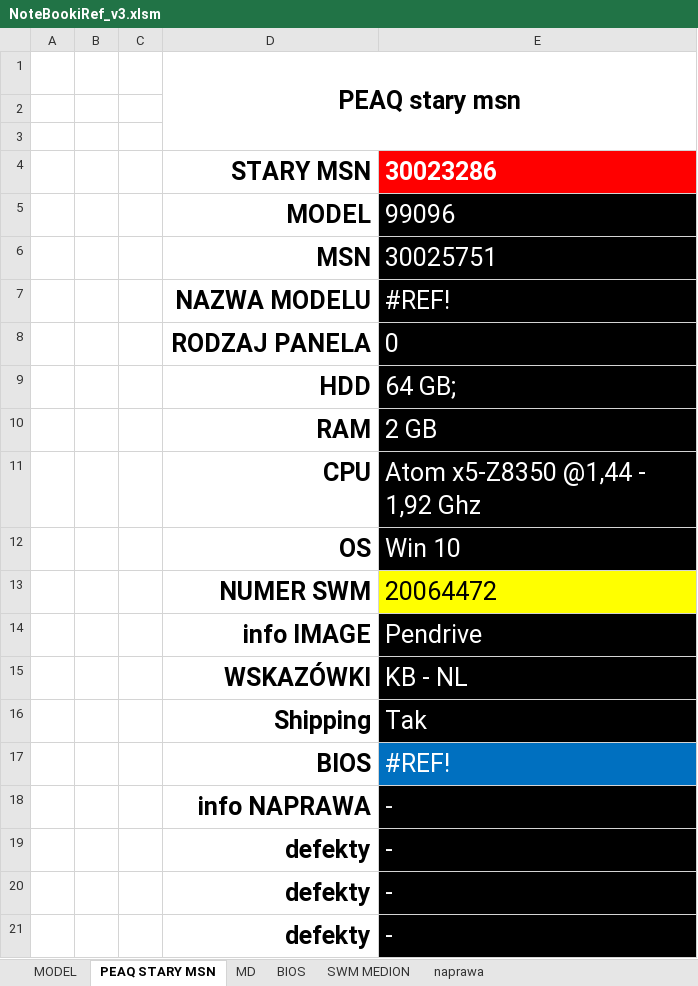
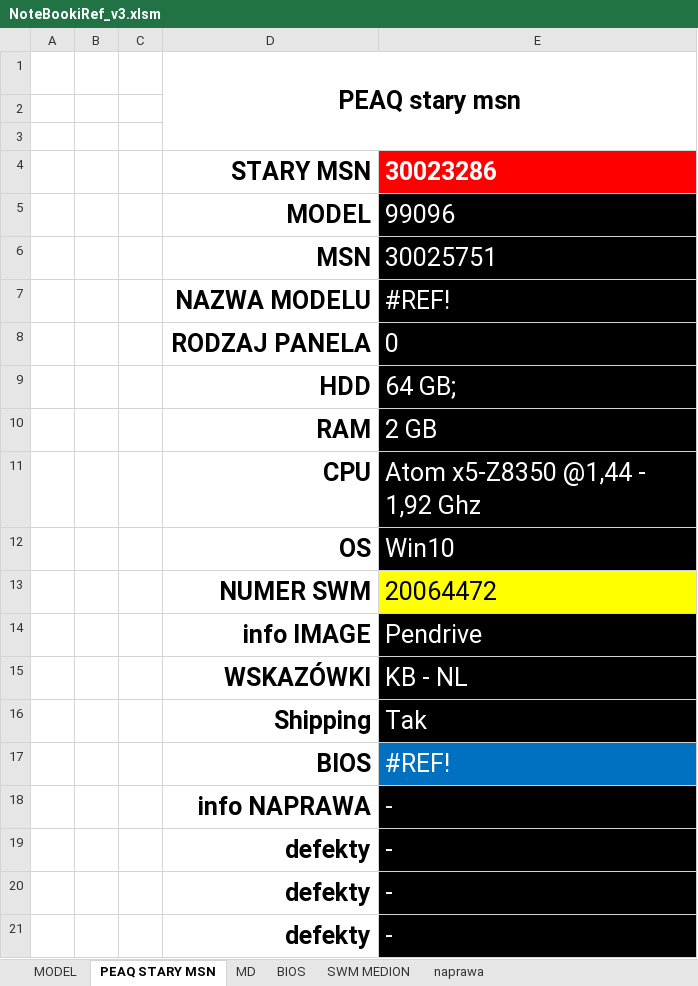
Before and after one commit to Duch003/Retriever4, an Excel workbook: Retriever4/bin/Debug/NoteBookiRef_v3.xlsm, sheet PEAQ STARY MSN, drawn as a sheet; values as stored, in another font and other column widths than the file's, no borders; conditional formats not drawn; the diff names each change by its address in the sheet, - before the commit and + after, or states it on an @@ line.

```diff
--- a/Retriever4/bin/Debug/NoteBookiRef_v3.xlsm (sheet PEAQ STARY MSN)
+++ b/Retriever4/bin/Debug/NoteBookiRef_v3.xlsm (sheet PEAQ STARY MSN)
-E12: Win 10
+E12: Win10
```
Also changed, not shown: sheet MD, sheet SWM MEDION, sheet MODEL, formulas that keep their value, 6 other files.
